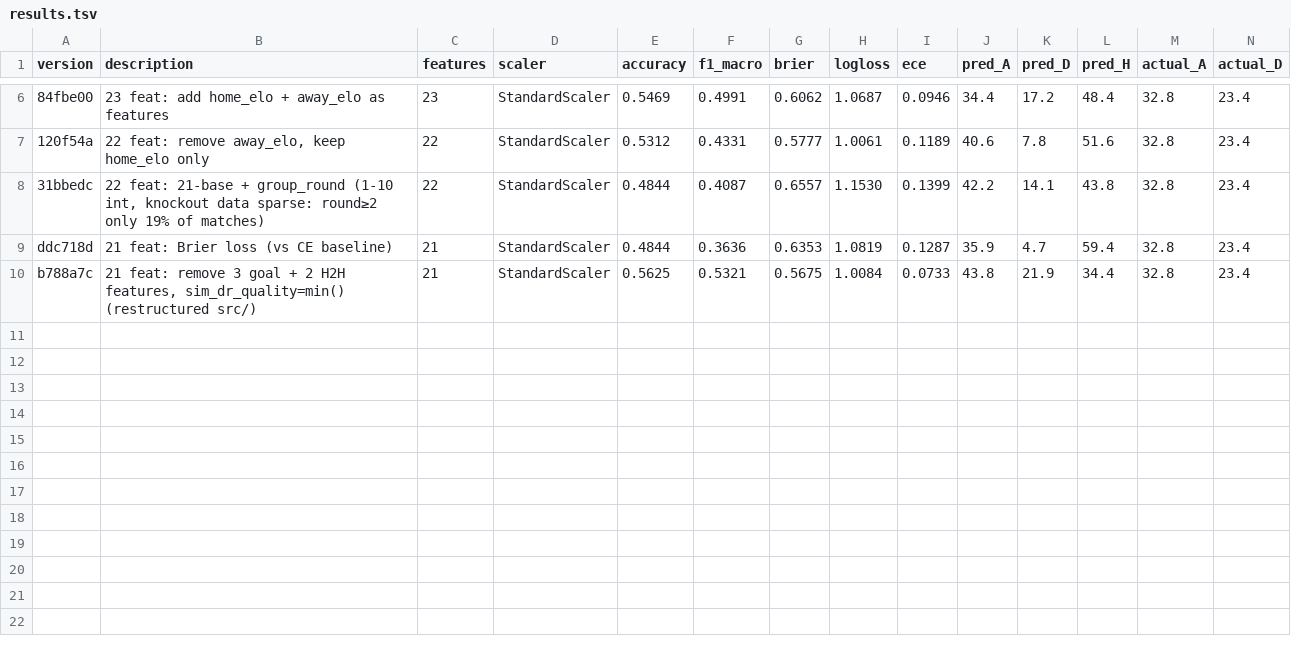
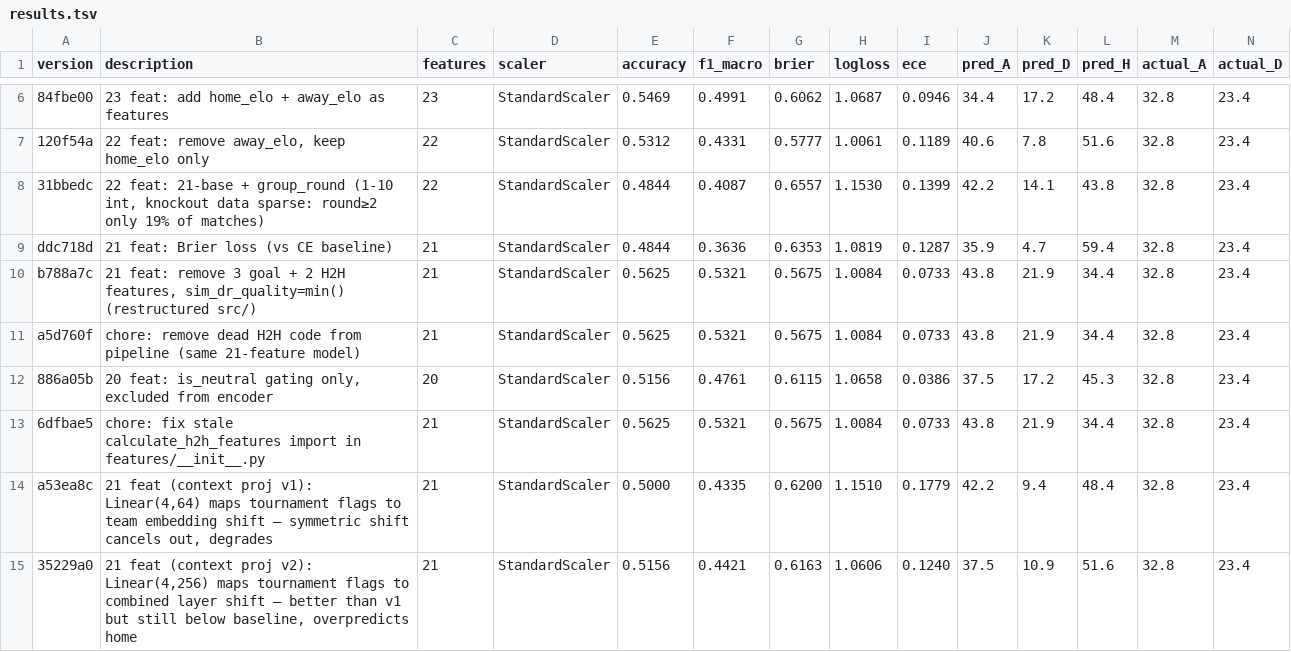
Before and after one commit to btogd123/WorldCupWinner, a TSV file: results.tsv, drawn as a sheet; only a part is shown, gaps mark what is left out; rows hold the shown columns only; the diff names each change by its address in the sheet, - before the commit and + after, or states it on an @@ line.

```diff
--- a/results.tsv
+++ b/results.tsv
+row 11: a5d760f | chore: remove dead H2H code from pipeline (same 21-feature model) | 21 | StandardScaler | 0.5625 | 0.5321 | 0.5675 | 1.0084 | 0.0733 | 43.8 | 21.9 | 34.4 | 32.8 | 23.4
+row 12: 886a05b | 20 feat: is_neutral gating only, excluded from encoder | 20 | StandardScaler | 0.5156 | 0.4761 | 0.6115 | 1.0658 | 0.0386 | 37.5 | 17.2 | 45.3 | 32.8 | 23.4
+row 13: 6dfbae5 | chore: fix stale calculate_h2h_features import in features/__init__.py | 21 | StandardScaler | 0.5625 | 0.5321 | 0.5675 | 1.0084 | 0.0733 | 43.8 | 21.9 | 34.4 | 32.8 | 23.4
+row 14: a53ea8c | 21 feat (context proj v1): Linear(4,64) maps tournament flags to team embedding shift — symmetric shift cancels out, degrades | 21 | StandardScaler | 0.5000 | 0.4335 | 0.6200 | 1.1510 | 0.1779 | 42.2 | 9.4 | 48.4 | 32.8 | 23.4
+row 15: 35229a0 | 21 feat (context proj v2): Linear(4,256) maps tournament flags to combined layer shift — better than v1 but still below baseline, overpredicts home | 21 | StandardScaler | 0.5156 | 0.4421 | 0.6163 | 1.0606 | 0.1240 | 37.5 | 10.9 | 51.6 | 32.8 | 23.4
```
